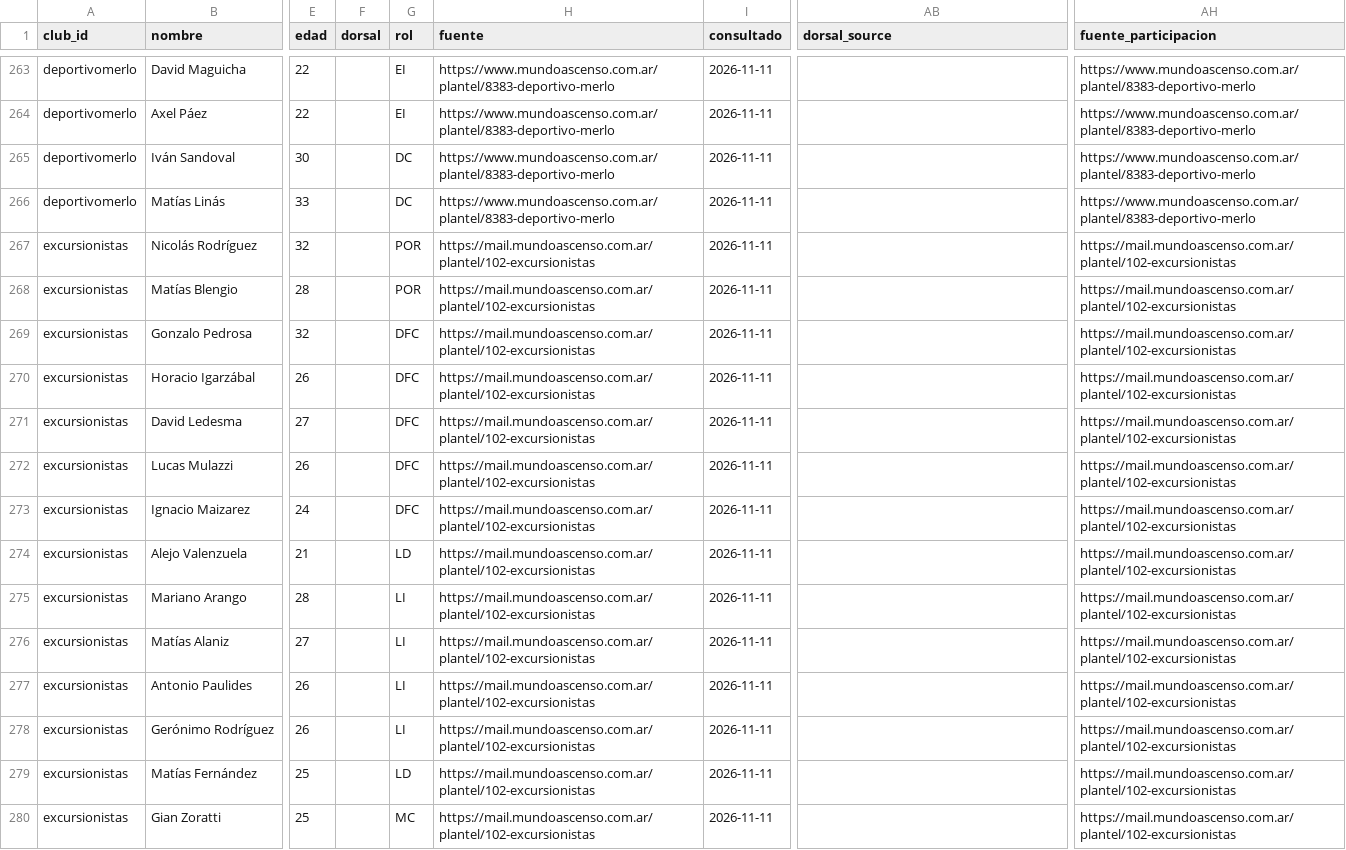
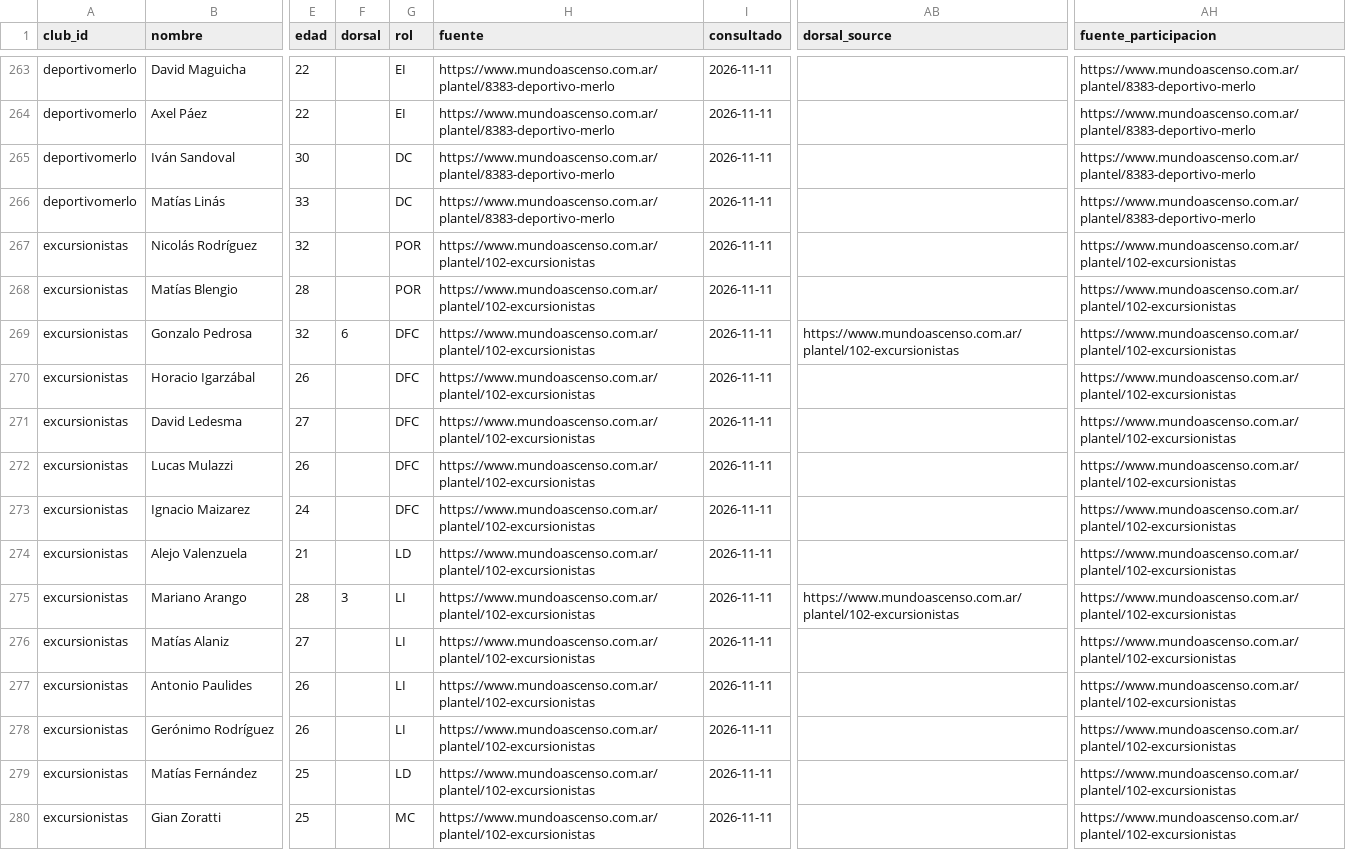
Before and after one commit to carp1901/liga-fc1, a CSV file: planteles/borradores/primera-b-metro-2026/completo.csv, drawn as a sheet; only a part is shown, gaps mark what is left out; the diff covers the shown part only; the diff names each change by its address in the sheet, - before the commit and + after, or states it on an @@ line.

Commit message:
Primera B Metro 2026 — dorsales verificados
Asignar 71 dorsales respaldados por fuentes 2026; dejar vacíos los casos ambiguos y validar runtime.

```diff
--- a/planteles/borradores/primera-b-metro-2026/completo.csv
+++ b/planteles/borradores/primera-b-metro-2026/completo.csv
-H267:H280 (fuente): https://mail.mundoascenso.com.ar/plantel/102-excursionistas
+H267:H280 (fuente): https://www.mundoascenso.com.ar/plantel/102-excursionistas
-AH267:AH280 (fuente_participacion): https://mail.mundoascenso.com.ar/plantel/102-excursionistas
+AH267:AH280 (fuente_participacion): https://www.mundoascenso.com.ar/plantel/102-excursionistas
-F269 (dorsal): (empty)
+F269 (dorsal): 6
-AB269 (dorsal_source): (empty)
+AB269 (dorsal_source): https://www.mundoascenso.com.ar/plantel/102-excursionistas
-F275 (dorsal): (empty)
+F275 (dorsal): 3
-AB275 (dorsal_source): (empty)
+AB275 (dorsal_source): https://www.mundoascenso.com.ar/plantel/102-excursionistas
```
Also changed, not shown: 164 edited cells elsewhere in this file, planteles/borradores/primera-b-metro-2026/tanda1.csv, planteles/borradores/primera-b-metro-2026/tanda2.csv, 8 other files.
